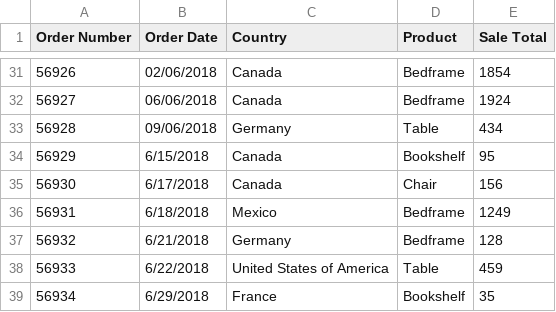
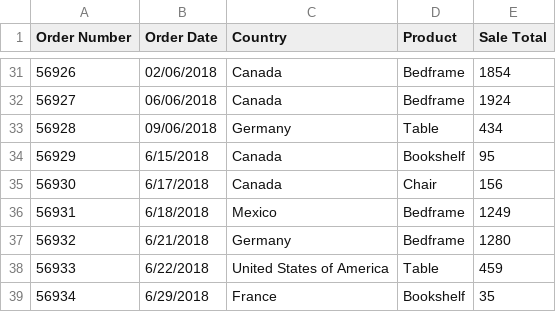
Before and after one commit to BrockDSL/Datasets-for-the-Power-BI-Workshops, a CSV file: Practice Data/Mahogany Mary 2018 Sales Data.csv, drawn as a sheet; only a part is shown, gaps mark what is left out.

Commit message:
Update Mahogany Mary 2018 Sales Data.csv

```diff
--- a/Practice Data/Mahogany Mary 2018 Sales Data.csv
+++ b/Practice Data/Mahogany Mary 2018 Sales Data.csv
@@ -36,3 +36,3 @@ Order Number,Order Date,Country,Product,Sale Total
 56931,6/18/2018,Mexico,Bedframe,1249
-56932,6/21/2018,Germany,Bedframe,128
+56932,6/21/2018,Germany,Bedframe,1280
 56933,6/22/2018,United States of America,Table,459
```
